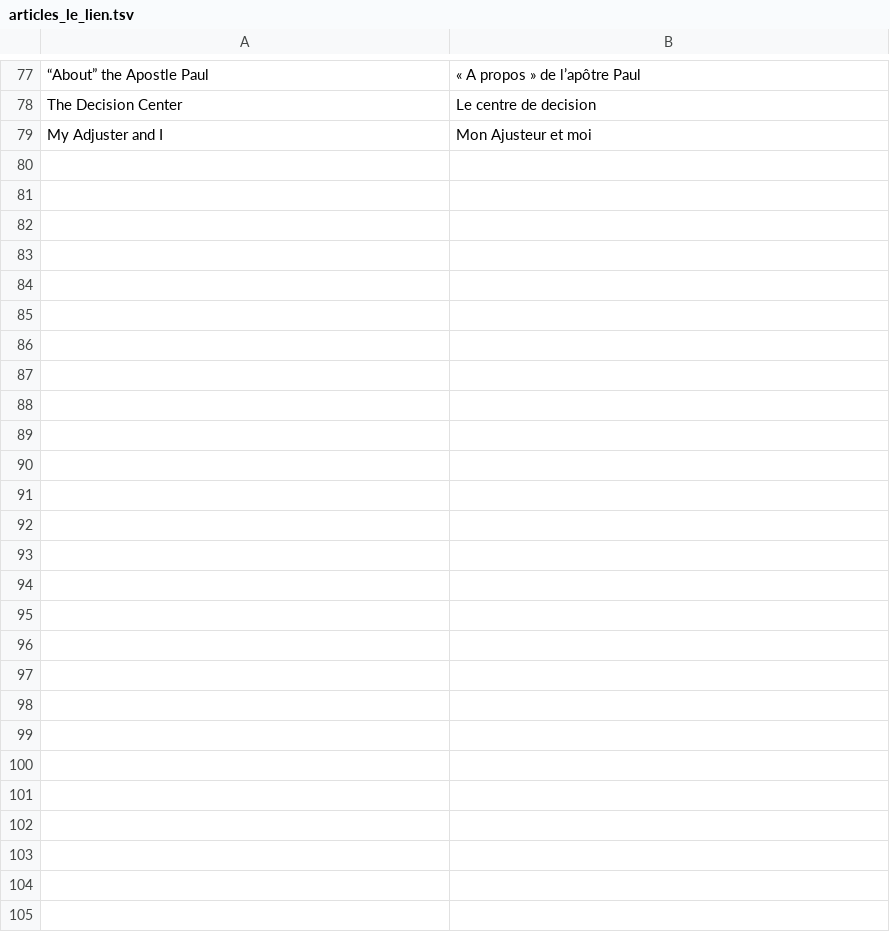
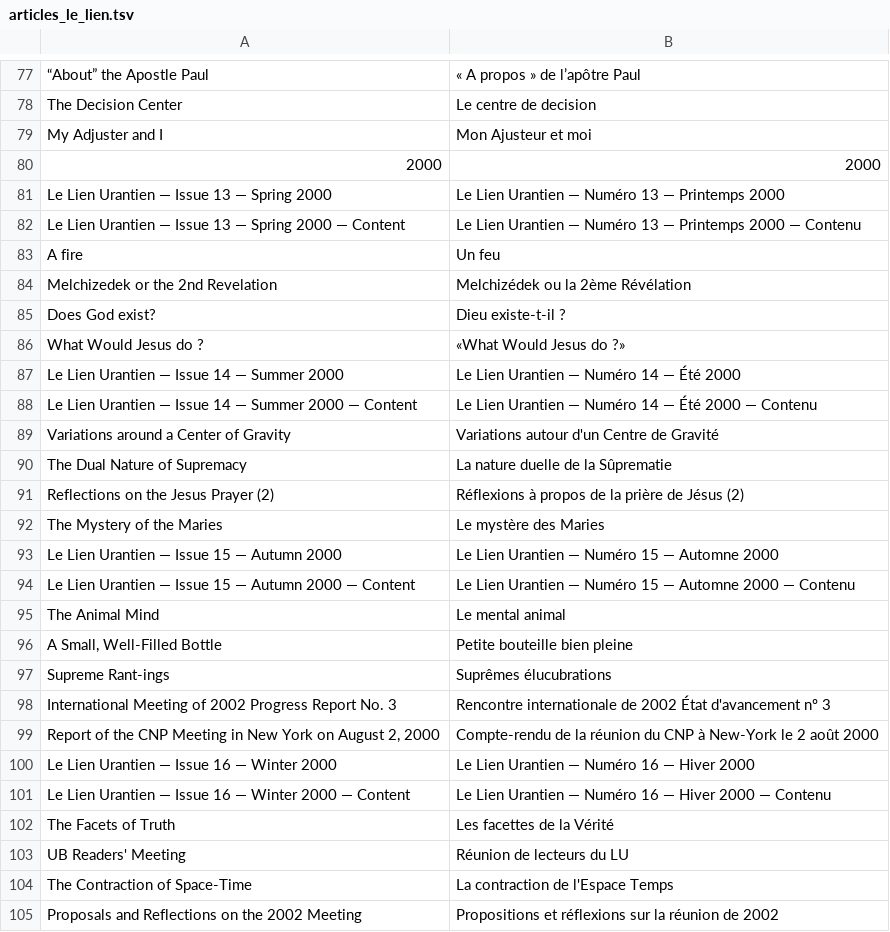
Before and after one commit to JanHerca/urantiapedia, a TSV file: input/txt/articles-fr/articles_le_lien.tsv, drawn as a sheet; only a part is shown, gaps mark what is left out; the diff names each change by its address in the sheet, - before the commit and + after, or states it on an @@ line.

```diff
--- a/input/txt/articles-fr/articles_le_lien.tsv
+++ b/input/txt/articles-fr/articles_le_lien.tsv
+row 80: 2000 | 2000
+row 81: Le Lien Urantien — Issue 13 — Spring 2000 | Le Lien Urantien — Numéro 13 — Printemps 2000
+row 82: Le Lien Urantien — Issue 13 — Spring 2000 — Content | Le Lien Urantien — Numéro 13 — Printemps 2000 — Contenu
+row 83: A fire | Un feu
+row 84: Melchizedek or the 2nd Revelation | Melchizédek ou la 2ème Révélation
+row 85: Does God exist? | Dieu existe-t-il ?
+row 86: What Would Jesus do ? | «What Would Jesus do ?»
+row 87: Le Lien Urantien — Issue 14 — Summer 2000 | Le Lien Urantien — Numéro 14 — Été 2000
+row 88: Le Lien Urantien — Issue 14 — Summer 2000 — Content | Le Lien Urantien — Numéro 14 — Été 2000 — Contenu
+row 89: Variations around a Center of Gravity | Variations autour d'un Centre de Gravité
+row 90: The Dual Nature of Supremacy | La nature duelle de la Sûprematie
+row 91: Reflections on the Jesus Prayer (2) | Réflexions à propos de la prière de Jésus (2)
+row 92: The Mystery of the Maries | Le mystère des Maries
+row 93: Le Lien Urantien — Issue 15 — Autumn 2000 | Le Lien Urantien — Numéro 15 — Automne 2000
+row 94: Le Lien Urantien — Issue 15 — Autumn 2000 — Content | Le Lien Urantien — Numéro 15 — Automne 2000 — Contenu
+row 95: The Animal Mind | Le mental animal
+row 96: A Small, Well-Filled Bottle | Petite bouteille bien pleine
+row 97: Supreme Rant-ings | Suprêmes élucubrations
+row 98: International Meeting of 2002 Progress Report No. 3 | Rencontre internationale de 2002 État d'avancement nº 3
+row 99: Report of the CNP Meeting in New York on August 2, 2000 | Compte-rendu de la réunion du CNP à New-York le 2 août 2000
+row 100: Le Lien Urantien — Issue 16 — Winter 2000 | Le Lien Urantien — Numéro 16 — Hiver 2000
+row 101: Le Lien Urantien — Issue 16 — Winter 2000 — Content | Le Lien Urantien — Numéro 16 — Hiver 2000 — Contenu
+row 102: The Facets of Truth | Les facettes de la Vérité
+row 103: UB Readers' Meeting | Réunion de lecteurs du LU
+row 104: The Contraction of Space-Time | La contraction de l'Espace Temps
+row 105: Proposals and Reflections on the 2002 Meeting | Propositions et réflexions sur la réunion de 2002
```
Also changed, not shown: input/txt/articles-en/articles_le_lien.tsv, 21 other files.
